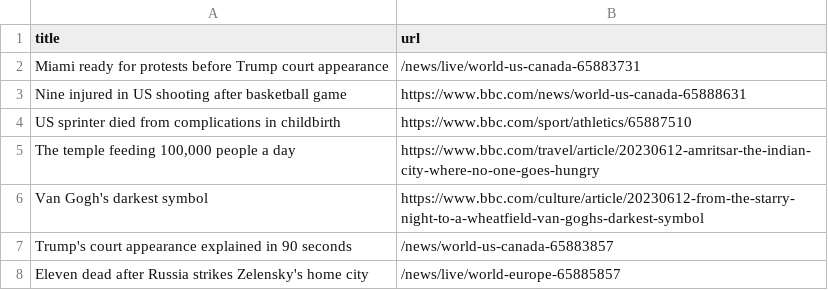
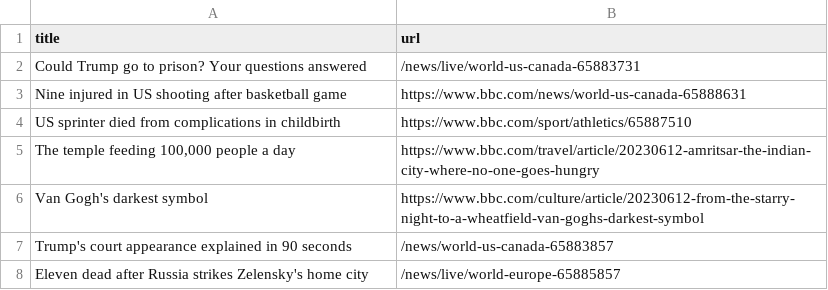
Before and after one commit to terril68/automatic-scraper, a CSV file: bbc.csv, drawn as a sheet; only a part is shown.

```diff
--- a/bbc.csv
+++ b/bbc.csv
@@ -1,3 +1,3 @@
 title,url
-Miami ready for protests before Trump court appearance,/news/live/world-us-canada-65883731
+Could Trump go to prison? Your questions answered,/news/live/world-us-canada-65883731
 Nine injured in US shooting after basketball game,https://www.bbc.com/news/world-us-canada-65888631
```
